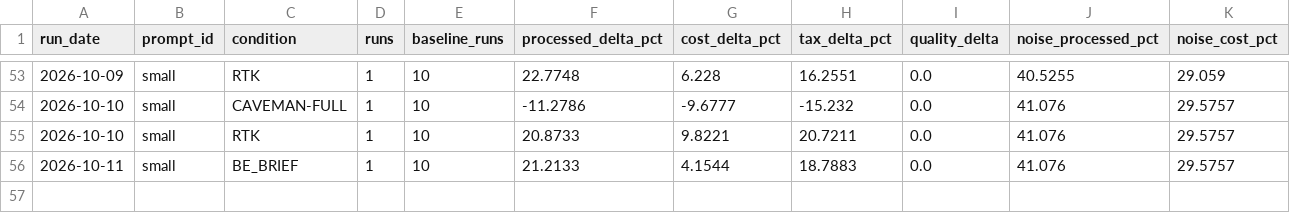
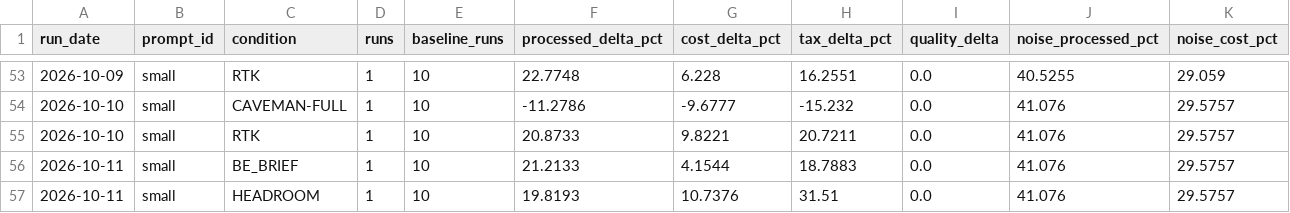
Before and after one commit to YangJunMan/claude-code-token-savings-benchmark, a CSV file: data/comparison.csv, drawn as a sheet; only a part is shown, gaps mark what is left out.

```diff
--- a/data/comparison.csv
+++ b/data/comparison.csv
@@ -56 +56,2 @@ run_date,prompt_id,condition,runs,baseline_runs,processed_delta_pct,cost_delta_p
 2026-10-11,small,BE_BRIEF,1,10,21.2133,4.1544,18.7883,0.0,41.076,29.5757
+2026-10-11,small,HEADROOM,1,10,19.8193,10.7376,31.51,0.0,41.076,29.5757
```
Also changed, not shown: data/activity-log.csv, data/run-summary.csv, 1 other file.
